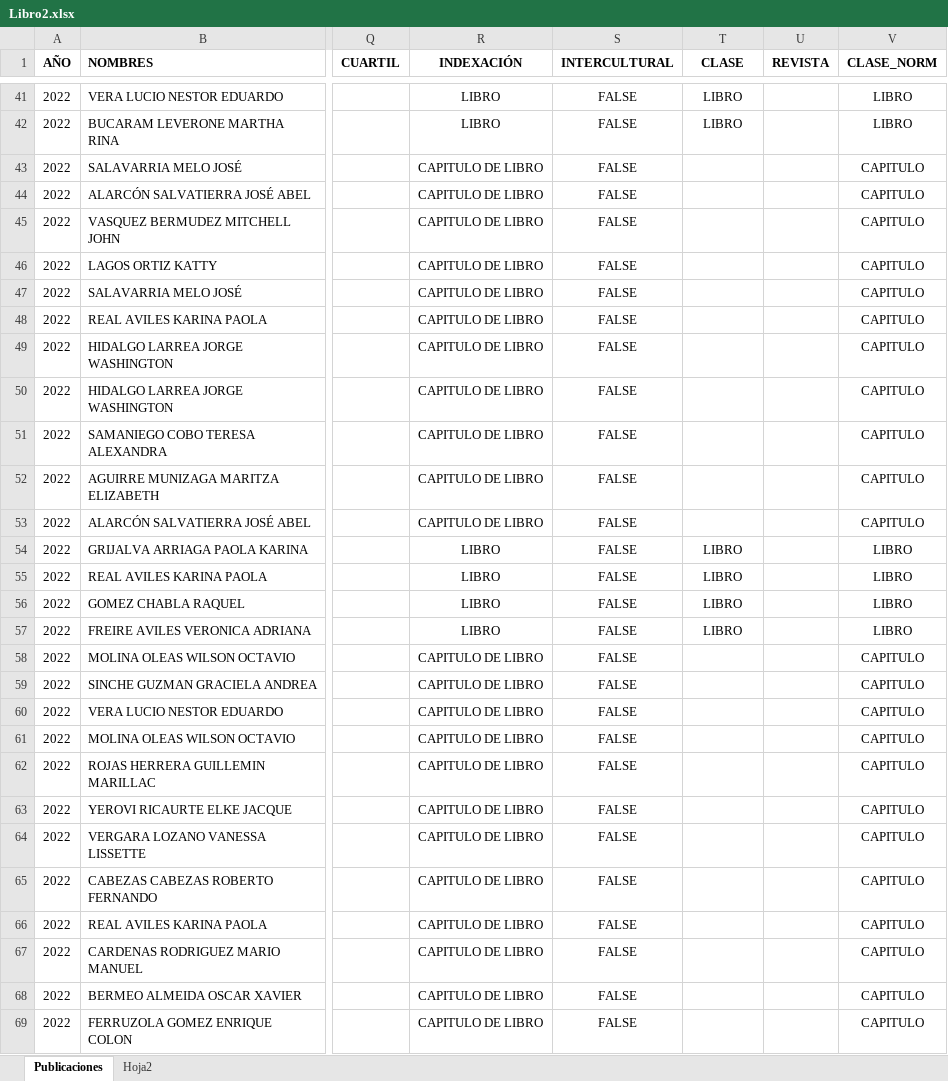
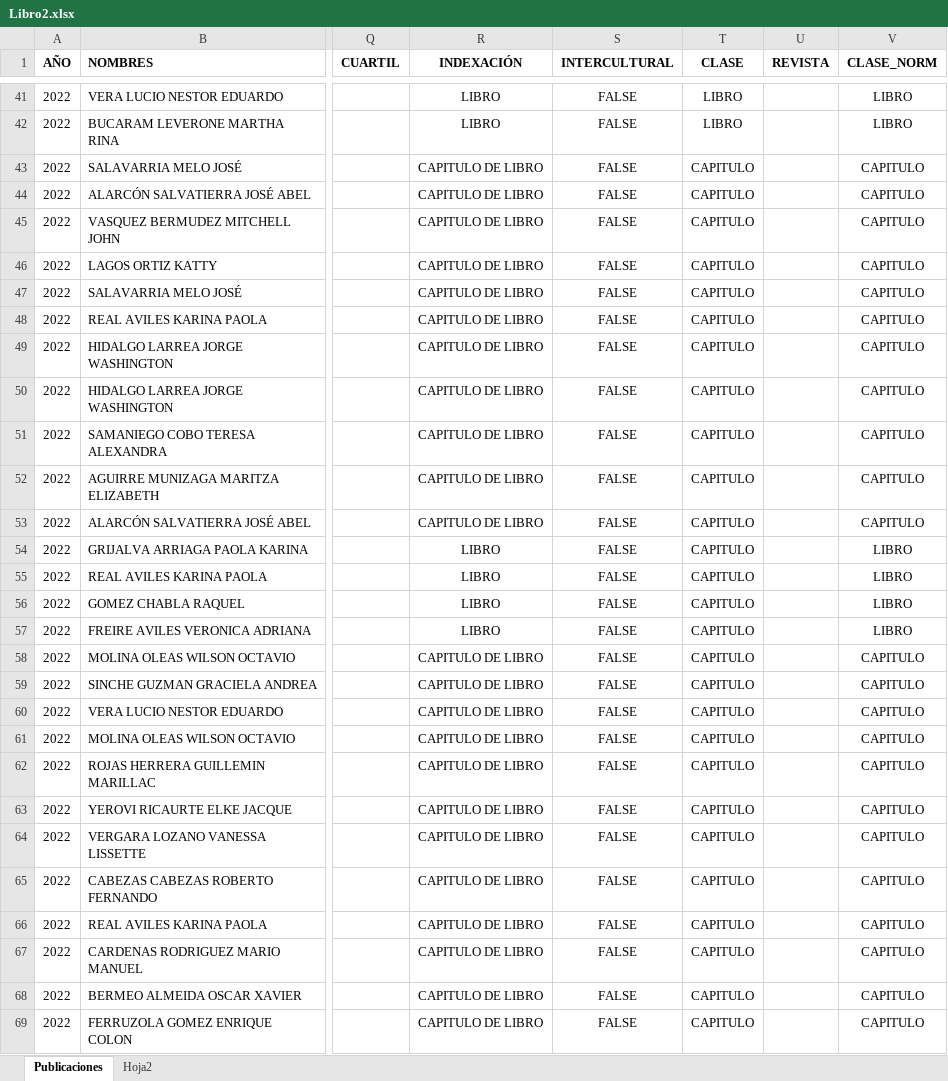
Before and after one commit to maguirre2017/ipa, an Excel workbook: Libro2.xlsx, sheet Publicaciones, drawn as a sheet; only a part is shown, gaps mark what is left out; values as stored, in another font and other column widths than the file's, no borders; the diff covers the shown part only; the diff names each change by its address in the sheet, - before the commit and + after, or states it on an @@ line.

Commit message:
Add files via upload

```diff
--- a/Libro2.xlsx (sheet Publicaciones)
+++ b/Libro2.xlsx (sheet Publicaciones)
-T43:T53 (CLASE): (empty)
+T43:T53 (CLASE): CAPITULO
-T54:T57 (CLASE): LIBRO
+T54:T57 (CLASE): CAPITULO
-T58:T69 (CLASE): (empty)
+T58:T69 (CLASE): CAPITULO
```
Also changed, not shown: 188 edited cells and cell formats elsewhere in this sheet.
